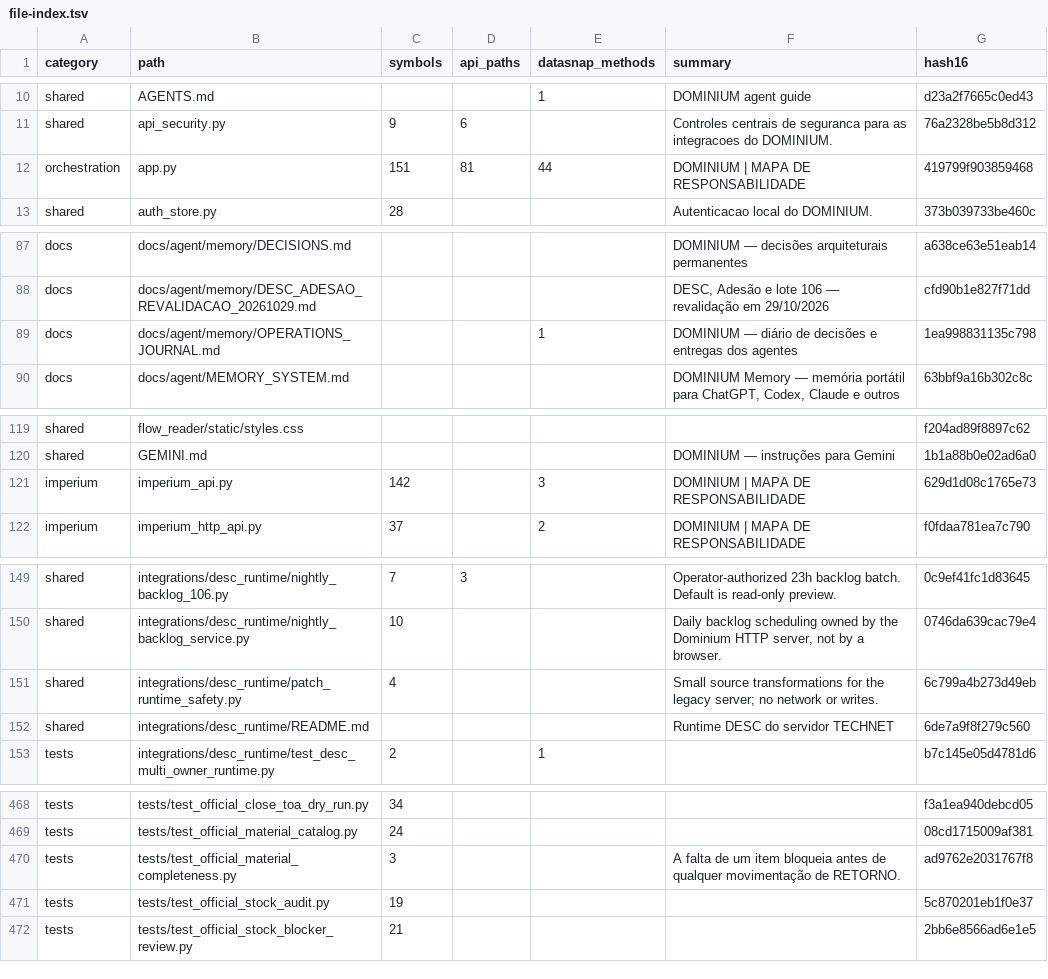
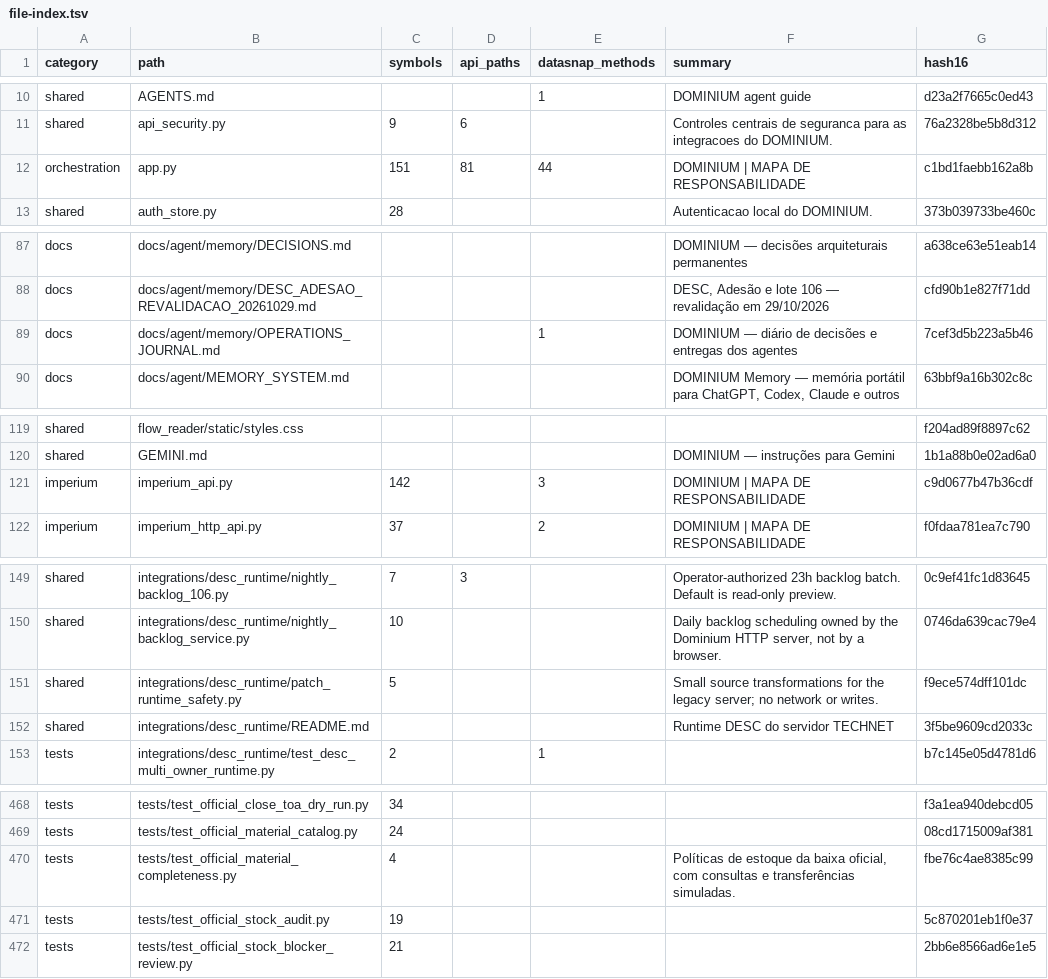
Before and after one commit to clarotechnet/dominium, a TSV file: .dominium/file-index.tsv, drawn as a sheet; only a part is shown, gaps mark what is left out; the diff covers the shown part only.

```diff
--- a/.dominium/file-index.tsv
+++ b/.dominium/file-index.tsv
@@ -11,3 +11,3 @@ shared	AGENTS.md			1	DOMINIUM agent guide	d23a2f7665c0ed43
 shared	api_security.py	9	6		Controles centrais de seguranca para as integracoes do DOMINIUM.	76a2328be5b8d312
-orchestration	app.py	151	81	44	DOMINIUM | MAPA DE RESPONSABILIDADE	419799f903859468
+orchestration	app.py	151	81	44	DOMINIUM | MAPA DE RESPONSABILIDADE	c1bd1faebb162a8b
 shared	auth_store.py	28			Autenticacao local do DOMINIUM.	373b039733be460c
@@ -88,3 +88,3 @@ docs	docs/agent/memory/DECISIONS.md				DOMINIUM — decisões arquiteturais perm
 docs	docs/agent/memory/DESC_ADESAO_REVALIDACAO_20261029.md				DESC, Adesão e lote 106 — revalidação em 29/10/2026	cfd90b1e827f71dd
-docs	docs/agent/memory/OPERATIONS_JOURNAL.md			1	DOMINIUM — diário de decisões e entregas dos agentes	1ea998831135c798
+docs	docs/agent/memory/OPERATIONS_JOURNAL.md			1	DOMINIUM — diário de decisões e entregas dos agentes	7cef3d5b223a5b46
 docs	docs/agent/MEMORY_SYSTEM.md				DOMINIUM Memory — memória portátil para ChatGPT, Codex, Claude e outros	63bbf9a16b302c8c
@@ -120,3 +120,3 @@ shared	flow_reader/static/styles.css					f204ad89f8897c62
 shared	GEMINI.md				DOMINIUM — instruções para Gemini	1b1a88b0e02ad6a0
-imperium	imperium_api.py	142		3	DOMINIUM | MAPA DE RESPONSABILIDADE	629d1d08c1765e73
+imperium	imperium_api.py	142		3	DOMINIUM | MAPA DE RESPONSABILIDADE	c9d0677b47b36cdf
 imperium	imperium_http_api.py	37		2	DOMINIUM | MAPA DE RESPONSABILIDADE	f0fdaa781ea7c790
@@ -150,4 +150,4 @@ shared	integrations/desc_runtime/nightly_backlog_106.py	7	3		Operator-authorized
 shared	integrations/desc_runtime/nightly_backlog_service.py	10			Daily backlog scheduling owned by the Dominium HTTP server, not by a browser.	0746da639cac79e4
-shared	integrations/desc_runtime/patch_runtime_safety.py	4			Small source transformations for the legacy server; no network or writes.	6c799a4b273d49eb
-shared	integrations/desc_runtime/README.md				Runtime DESC do servidor TECHNET	6de7a9f8f279c560
+shared	integrations/desc_runtime/patch_runtime_safety.py	5			Small source transformations for the legacy server; no network or writes.	f9ece574dff101dc
+shared	integrations/desc_runtime/README.md				Runtime DESC do servidor TECHNET	3f5be9609cd2033c
 tests	integrations/desc_runtime/test_desc_multi_owner_runtime.py	2		1		b7c145e05d4781d6
@@ -469,3 +469,3 @@ tests	tests/test_official_close_toa_dry_run.py	34				f3a1ea940debcd05
 tests	tests/test_official_material_catalog.py	24				08cd1715009af381
-tests	tests/test_official_material_completeness.py	3			A falta de um item bloqueia antes de qualquer movimentação de RETORNO.	ad9762e2031767f8
+tests	tests/test_official_material_completeness.py	4			Políticas de estoque da baixa oficial, com consultas e transferências simuladas.	fbe76c4ae8385c99
 tests	tests/test_official_stock_audit.py	19				5c870201eb1f0e37
```
Also changed, not shown: 1 edited cell elsewhere in this file, .dominium/symbol-index.tsv, 9 other files.
